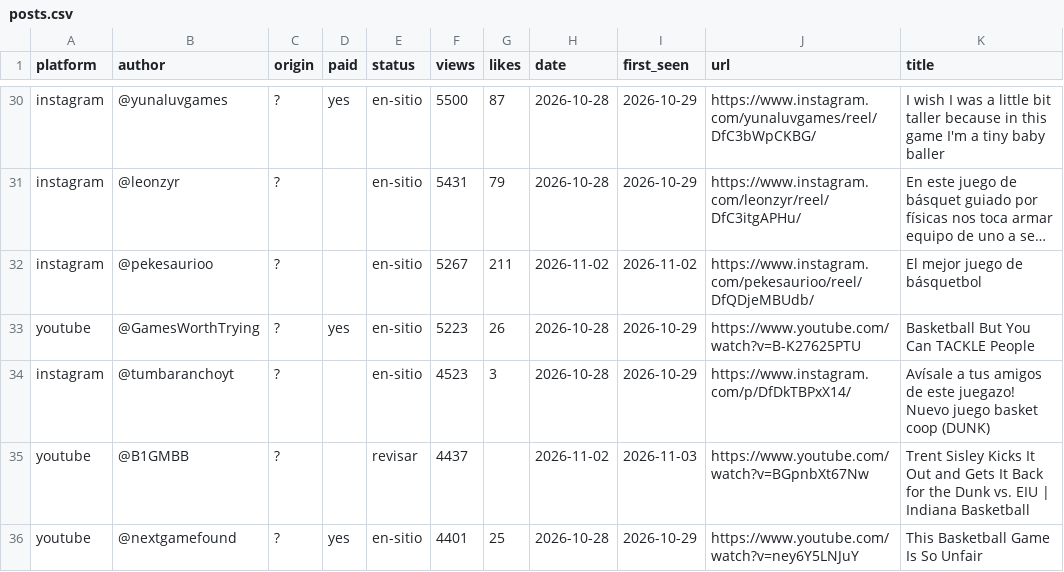
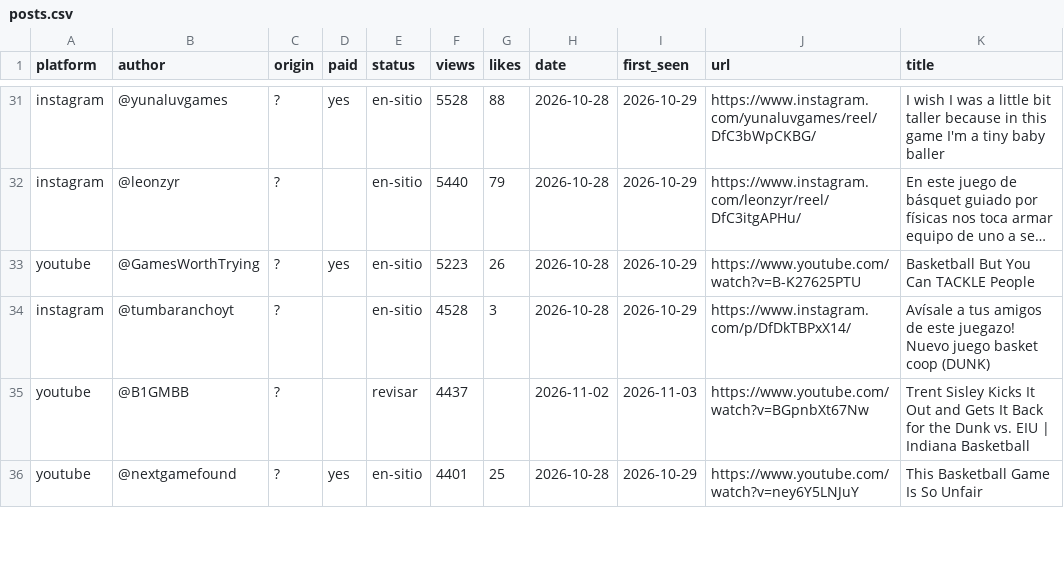
Before and after one commit to gameskatapult-dot/squad-dunk-press-kit, a CSV file: tools/radar/posts.csv, drawn as a sheet; only a part is shown, gaps mark what is left out; long unchanged cells end in …; removed rows and columns are numbered as before the commit, all else as after; the diff covers the shown part only; the diff names each change by its address in the sheet, - before the commit and + after, or states it on an @@ line.

```diff
--- a/tools/radar/posts.csv
+++ b/tools/radar/posts.csv
-F31 (views): 5500
+F31 (views): 5528
-G31 (likes): 87
+G31 (likes): 88
-F32 (views): 5431
+F32 (views): 5440
-row 32: instagram | @pekesaurioo | ? |  | en-sitio | 5267 | 211 | 2026-11-02 | 2026-11-02 | https://www.instagram.com/pekesaurioo/reel/DfQDjeMBUdb/ | El mejor juego de básquetbol
-F34 (views): 4523
+F34 (views): 4528
```
Also changed, not shown: 2 added rows, 1 removed row and 57 edited cells elsewhere in this file, 4 other files.
